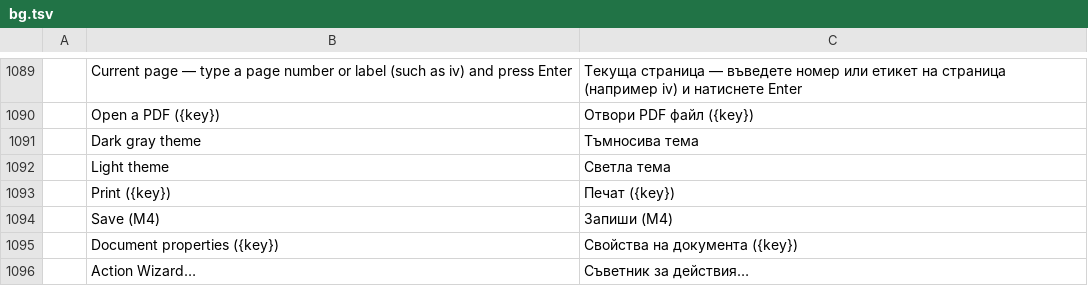
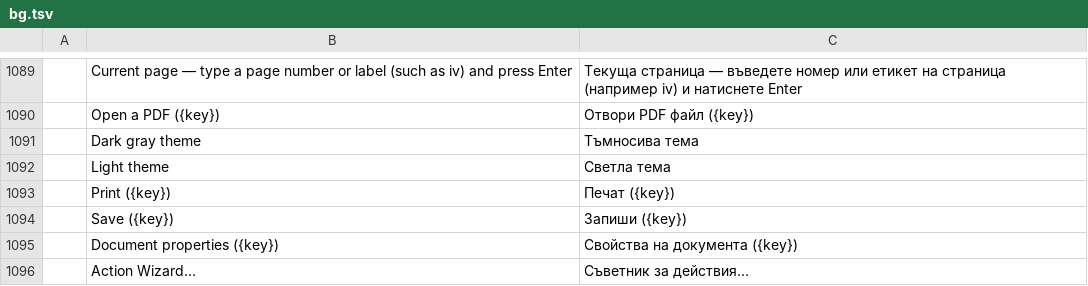
Before and after one commit to 0ldini/pdfcraft, a TSV file: crates/ui-egui/src/i18n/bg.tsv, drawn as a sheet; only a part is shown, gaps mark what is left out; removed rows and columns are numbered as before the commit, all else as after; the diff names each change by its address in the sheet, - before the commit and + after, or states it on an @@ line.

```diff
--- a/crates/ui-egui/src/i18n/bg.tsv
+++ b/crates/ui-egui/src/i18n/bg.tsv
-row 1094:  | Save (M4) | Запиши (M4)
+row 1094:  | Save ({key}) | Запиши ({key})
```
Also changed, not shown: crates/ui-egui/src/i18n/ar.tsv, crates/ui-egui/src/i18n/de.tsv, 15 other files.
